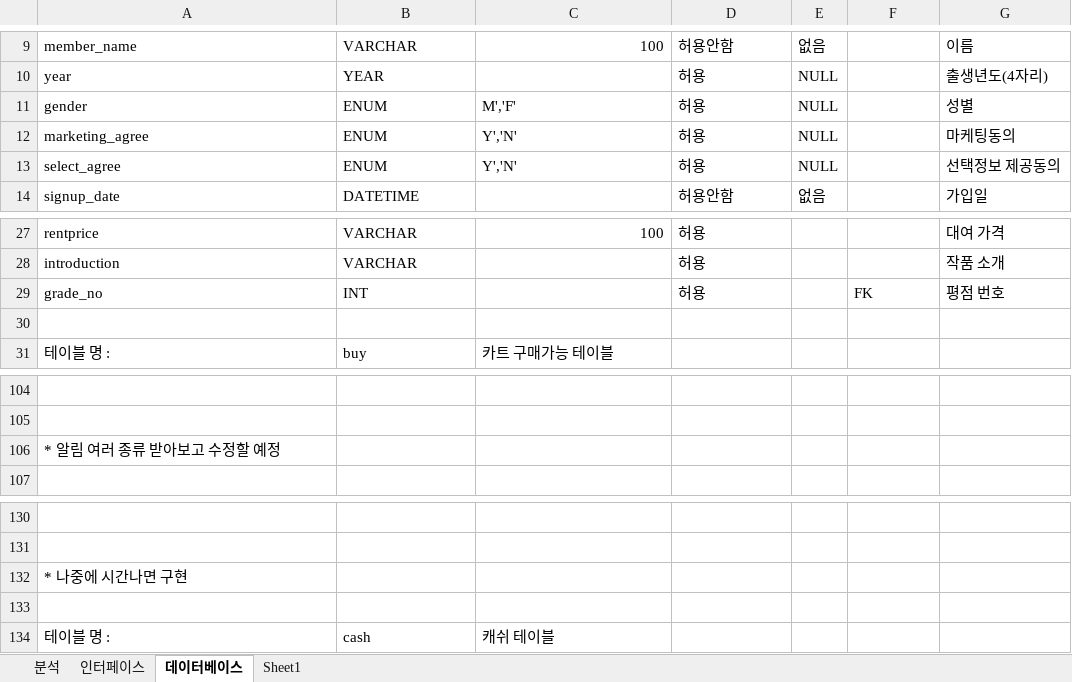
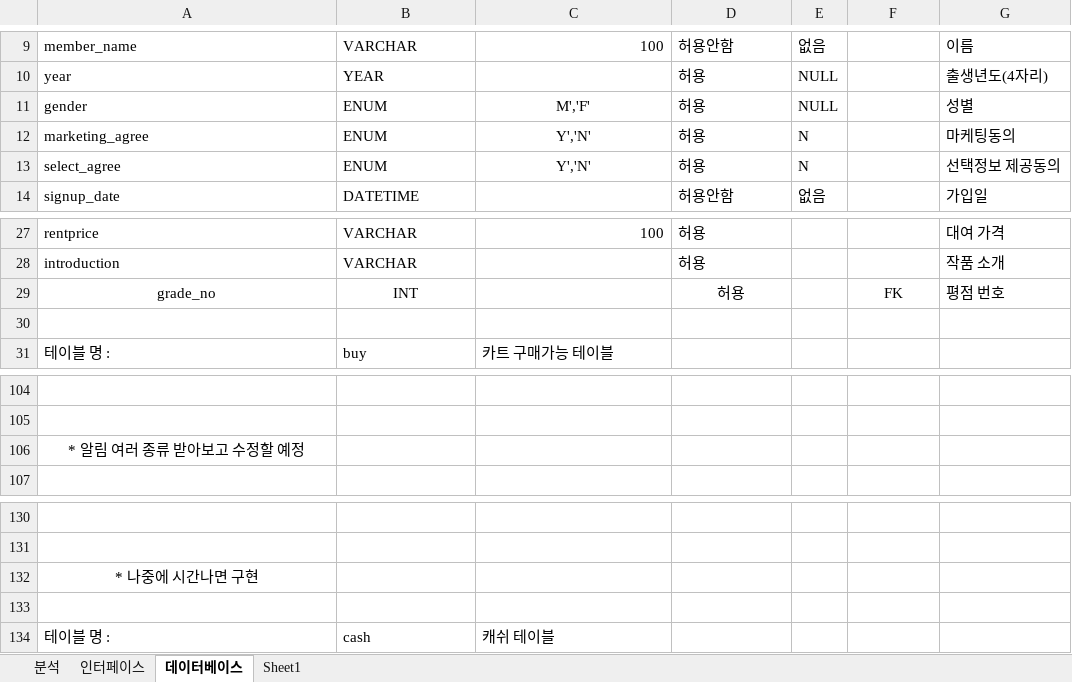
Before and after one commit to ridibooks-project/ridibooksProject, an Excel workbook: read/리디북스 프로젝트 계획.xlsx, sheet 데이터베이스, drawn as a sheet; only a part is shown, gaps mark what is left out; values as stored, in another font and other column widths than the file's, no borders; the diff names each change by its address in the sheet, - before the commit and + after, or states it on an @@ line.

Commit message:
데이터베이스설계도 - memberinfo 테이블 기본값 일부 수정 회원가입 db연동 코드 일부 수정

```diff
--- a/read/리디북스 프로젝트 계획.xlsx (sheet 데이터베이스)
+++ b/read/리디북스 프로젝트 계획.xlsx (sheet 데이터베이스)
-C11:C13 alignment: left
+C11:C13 alignment: center
-E12:E13: NULL
+E12:E13: N
-A29:B29 alignment: left
+A29:B29 alignment: center
-D29 alignment: left
+D29 alignment: center
-F29 alignment: left
+F29 alignment: center
-A106 alignment: left
+A106 alignment: center
-A132 alignment: left
+A132 alignment: center
```
Also changed, not shown: sheet 인터페이스, sheet 분석, charts or pictures, 2 other files.
